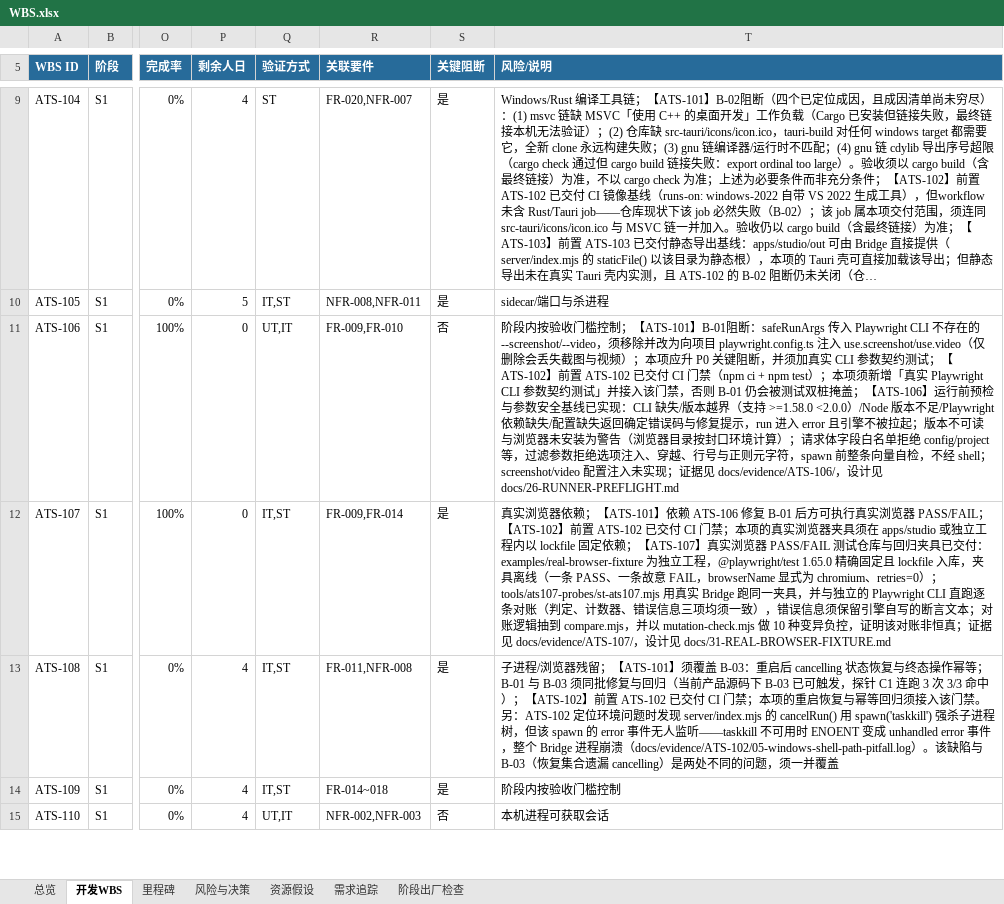
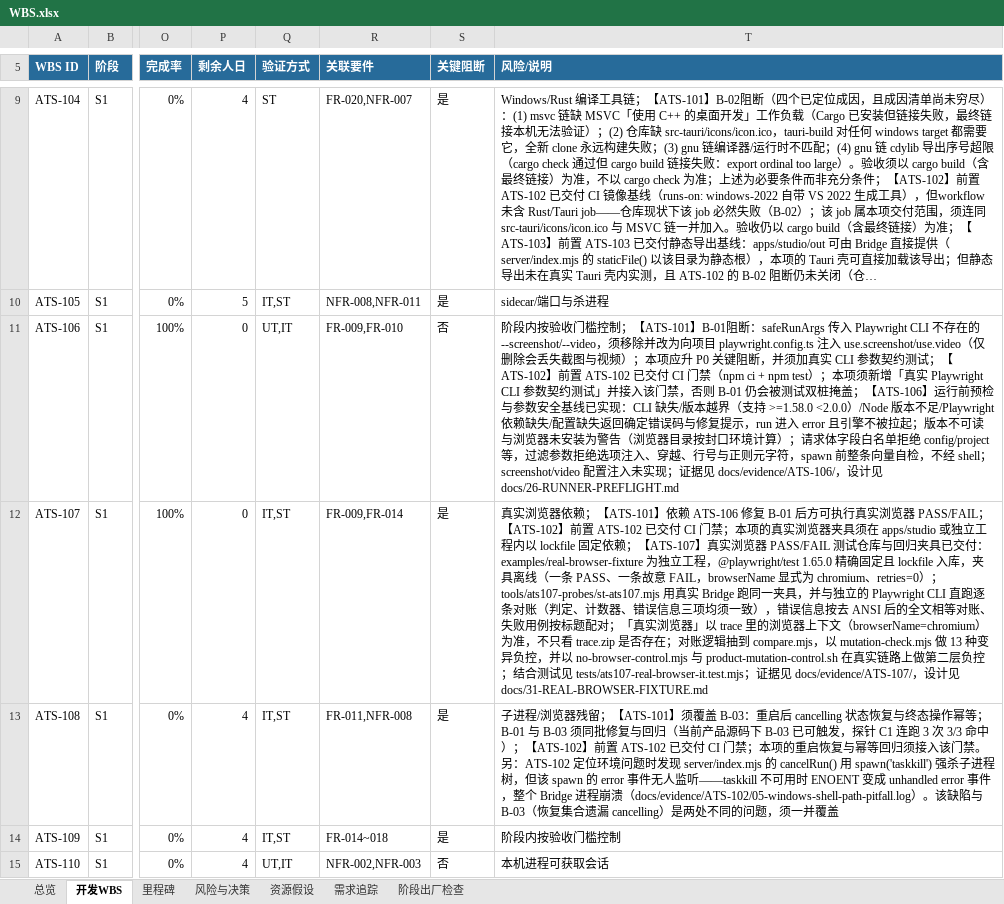
Before and after one commit to UlyssesLeoLee/ICHOR, an Excel workbook: docs/WBS.xlsx, sheet 开发WBS, drawn as a sheet; only a part is shown, gaps mark what is left out; long unchanged cells end in …; values as stored, in another font and other column widths than the file's, no borders; conditional formats not drawn; the diff names each change by its address in the sheet, - before the commit and + after, or states it on an @@ line.

```diff
--- a/docs/WBS.xlsx (sheet 开发WBS)
+++ b/docs/WBS.xlsx (sheet 开发WBS)
-T12 (风险/说明): …错误信息须保留引擎自写的断言文本；对账逻辑抽到 compare.mjs，并以 mutation-check.mjs 做 10 种变异负控，证明该对账非恒真；证据见…
+T12 (风险/说明): …错误信息按去 ANSI 后的全文相等对账、失败用例按标题配对；「真实浏览器」以 trace 里的浏览器上下文（browserName=chromium）为准，不只看 trace.zip 是否存在；对账逻辑抽到 compare.mjs，以 mutation-check.mjs 做 13 种变异负控，并以 no-browser-control.mjs 与 product-mutation-control.sh 在真实链路上做第二层负控；结合测试见 tests/ats107-real-browser-it.test.mjs；证据见…
```
Also changed, not shown: 6 other files.
